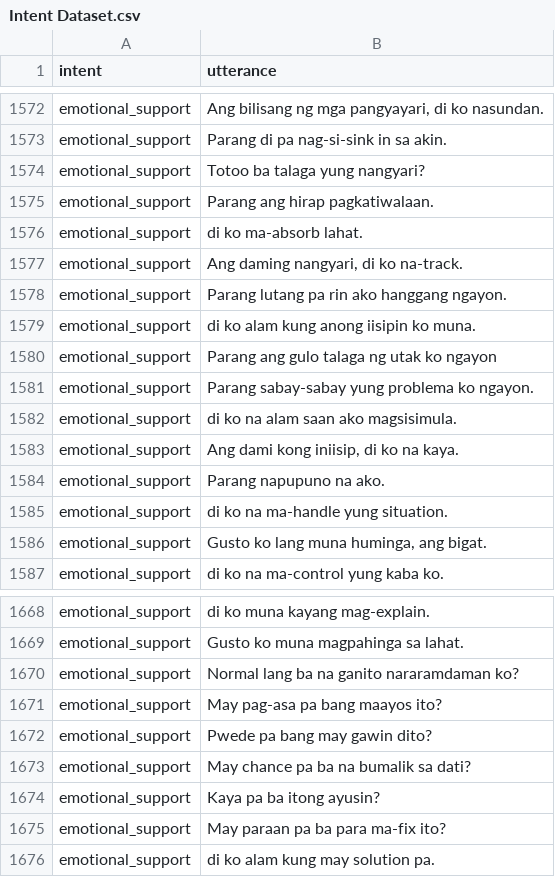
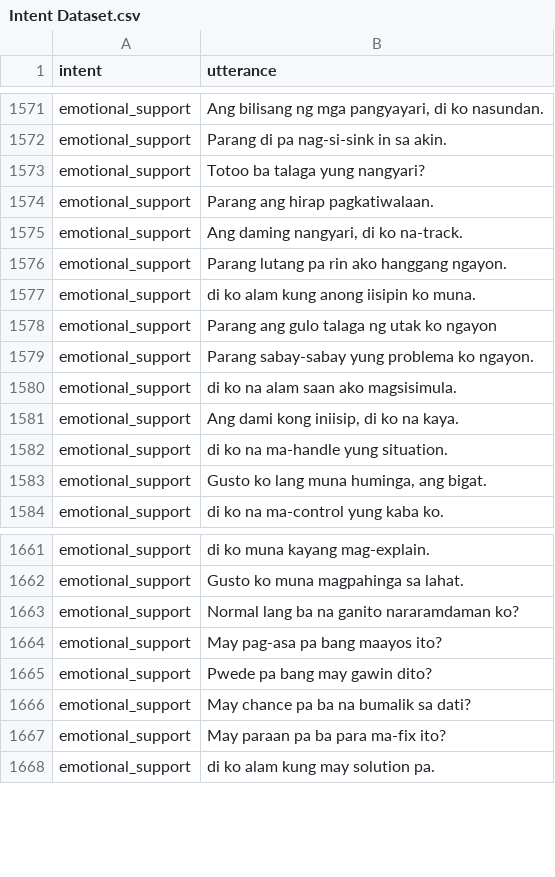
Before and after one commit to chatlola/ChatLola-Backend, a CSV file: models/intent/Intent Dataset.csv, drawn as a sheet; only a part is shown, gaps mark what is left out; the diff covers the shown part only.

```diff
--- a/models/intent/Intent Dataset.csv
+++ b/models/intent/Intent Dataset.csv
@@ -1575,3 +1574,2 @@ emotional_support,Totoo ba talaga yung nangyari?
 emotional_support,Parang ang hirap pagkatiwalaan.
-emotional_support,di ko ma-absorb lahat.
 emotional_support,"Ang daming nangyari, di ko na-track."
@@ -1583,3 +1581,2 @@ emotional_support,di ko na alam saan ako magsisimula.
 emotional_support,"Ang dami kong iniisip, di ko na kaya."
-emotional_support,Parang napupuno na ako.
 emotional_support,di ko na ma-handle yung situation.
@@ -1673,3 +1666,2 @@ emotional_support,Pwede pa bang may gawin dito?
 emotional_support,May chance pa ba na bumalik sa dati?
-emotional_support,Kaya pa ba itong ayusin?
 emotional_support,May paraan pa ba para ma-fix ito?
```
Also changed, not shown: 10 added rows and 5 removed rows elsewhere in this file, 4 other files.
